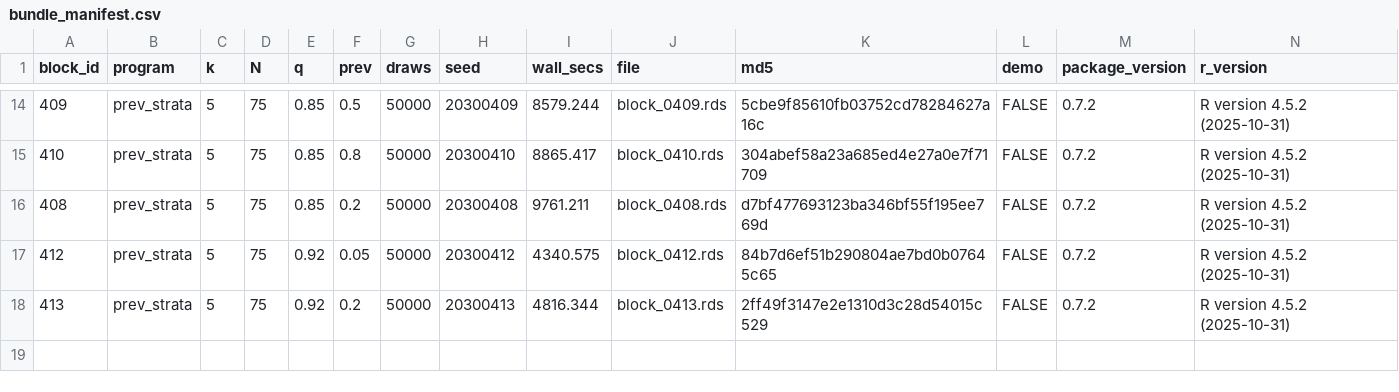
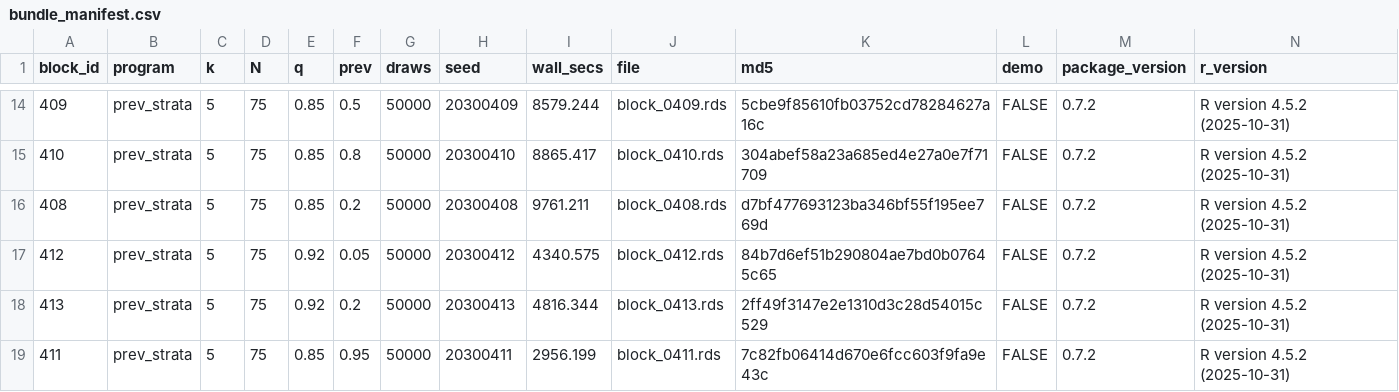
Before and after one commit to defense031/grassr, a CSV file: contrib/contributions/rachel-dill-gidaro-20260720-blocks396-425/bundle_manifest.csv, drawn as a sheet; only a part is shown, gaps mark what is left out.

Commit message:
block 411 (tail_topup)

```diff
--- a/contrib/contributions/rachel-dill-gidaro-20260720-blocks396-425/bundle_manifest.csv
+++ b/contrib/contributions/rachel-dill-gidaro-20260720-blocks396-425/bundle_manifest.csv
@@ -18 +18,2 @@
 413,"prev_strata",5,75,0.92,0.2,50000,20300413,4816.344,"block_0413.rds","2ff49f3147e2e1310d3c28d54015c529",FALSE,"0.7.2","R version 4.5.2 (2025-10-31)"
+411,"prev_strata",5,75,0.85,0.95,50000,20300411,2956.199,"block_0411.rds","7c82fb06414d670e6fcc603f9fa9e43c",FALSE,"0.7.2","R version 4.5.2 (2025-10-31)"
```
Also changed, not shown: 1 other file.
